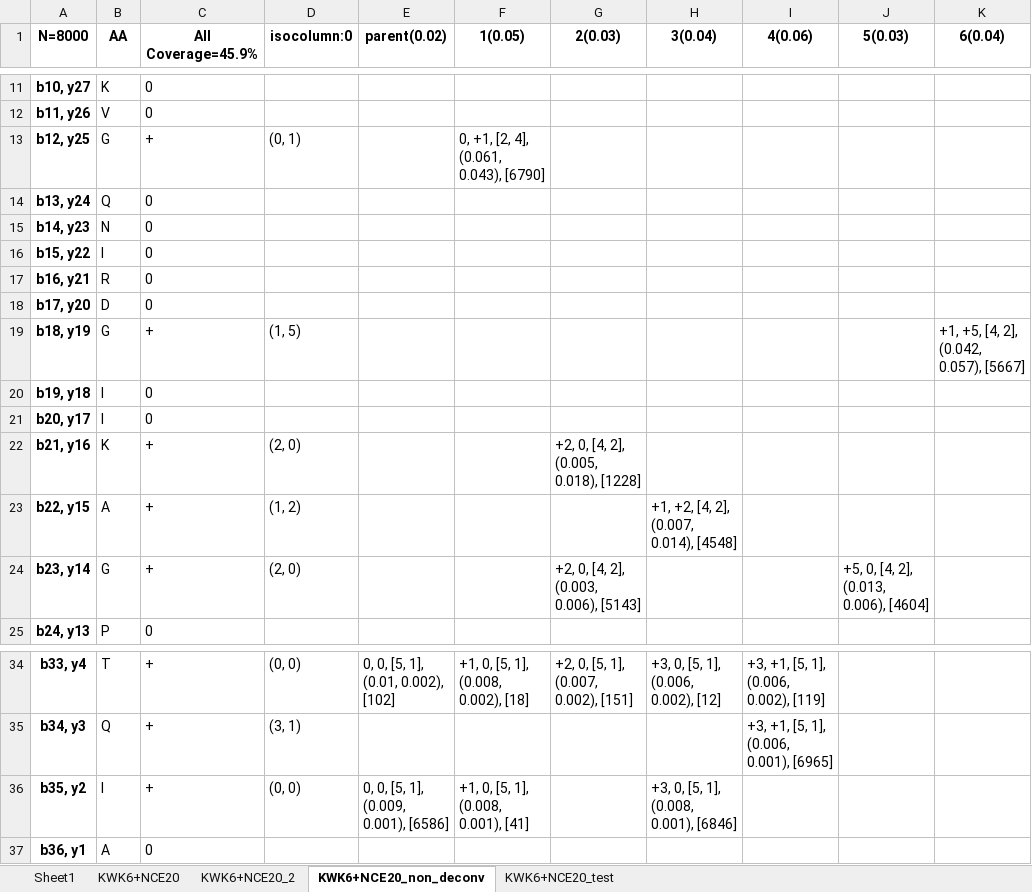
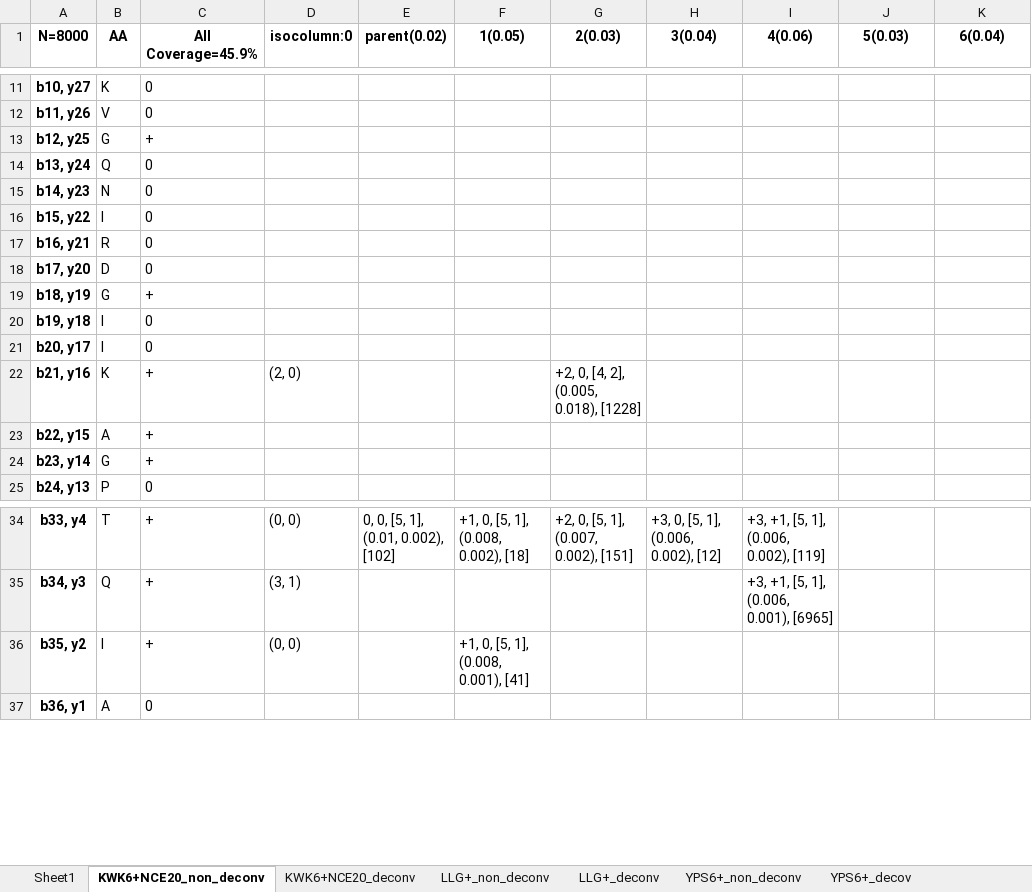
Before and after one commit to Kevinxsn/2D_spec_dict, an Excel workbook: pepline/result/6+_result.xlsx, sheet KWK6+NCE20_non_deconv, drawn as a sheet; only a part is shown, gaps mark what is left out; values as stored, in another font and other column widths than the file's, no borders; the diff names each change by its address in the sheet, - before the commit and + after, or states it on an @@ line.

```diff
--- a/pepline/result/6+_result.xlsx (sheet KWK6+NCE20_non_deconv)
+++ b/pepline/result/6+_result.xlsx (sheet KWK6+NCE20_non_deconv)
-sheet tab: KWK6+NCE20
-sheet tab: KWK6+NCE20_2
-sheet tab: KWK6+NCE20_test
+sheet tab: KWK6+NCE20_deconv
+sheet tab: LLG+_non_deconv
+sheet tab: LLG+_deconv
+sheet tab: YPS6+_non_deconv
+sheet tab: YPS6+_decov
-D13 (isocolumn:0): (0, 1)
+D13 (isocolumn:0): (empty)
-F13 (1(0.05)): 0, +1, [2, 4], (0.061, 0.043), [6790]
+F13 (1(0.05)): (empty)
-D19 (isocolumn:0): (1, 5)
+D19 (isocolumn:0): (empty)
-K19 (6(0.04)): +1, +5, [4, 2], (0.042, 0.057), [5667]
+K19 (6(0.04)): (empty)
-D23 (isocolumn:0): (1, 2)
+D23 (isocolumn:0): (empty)
-H23 (3(0.04)): +1, +2, [4, 2], (0.007, 0.014), [4548]
+H23 (3(0.04)): (empty)
-D24 (isocolumn:0): (2, 0)
+D24 (isocolumn:0): (empty)
-G24 (2(0.03)): +2, 0, [4, 2], (0.003, 0.006), [5143]
+G24 (2(0.03)): (empty)
-J24 (5(0.03)): +5, 0, [4, 2], (0.013, 0.006), [4604]
+J24 (5(0.03)): (empty)
-E36 (parent(0.02)): 0, 0, [5, 1], (0.009, 0.001), [6586]
+E36 (parent(0.02)): (empty)
-H36 (3(0.04)): +3, 0, [5, 1], (0.008, 0.001), [6846]
+H36 (3(0.04)): (empty)
```
Also changed, not shown: pepline/result/James_V1.xlsx, pepline/result/deconv_result.xlsx, 9 other files.
